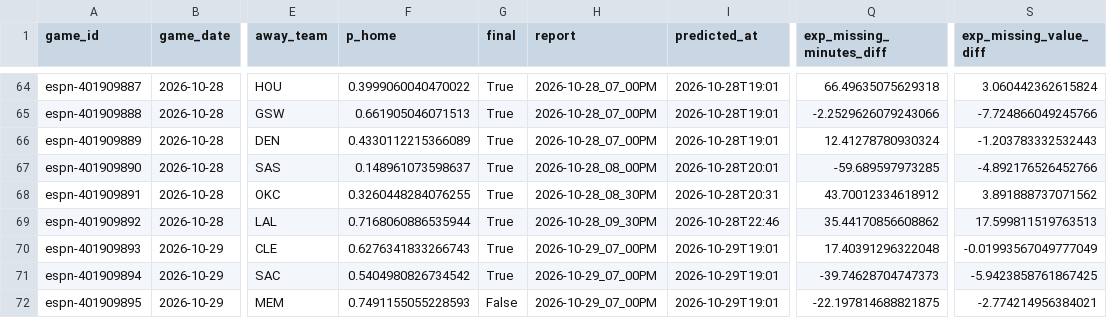
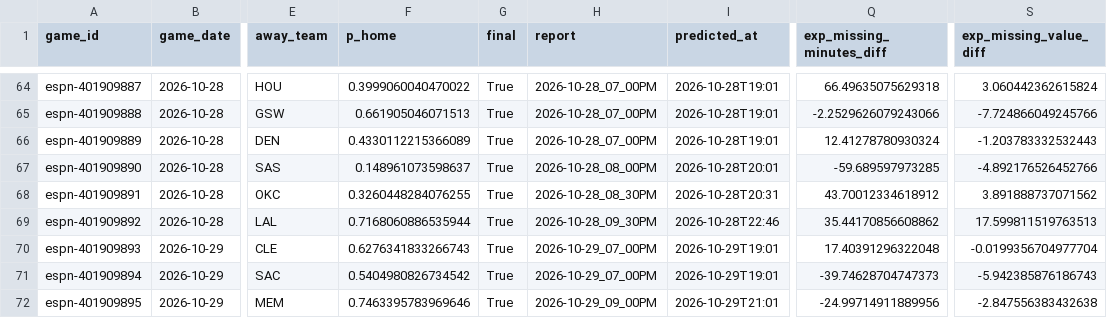
Before and after one commit to z3nsz/nba-prediction, a CSV file: live_state/predictions_2026-27.csv, drawn as a sheet; only a part is shown, gaps mark what is left out; the diff names each change by its address in the sheet, - before the commit and + after, or states it on an @@ line.

```diff
--- a/live_state/predictions_2026-27.csv
+++ b/live_state/predictions_2026-27.csv
-S70 (exp_missing_value_diff): -0.01993567049777049
+S70 (exp_missing_value_diff): -0.0199356704977704
-S71 (exp_missing_value_diff): -5.9423858761867425
+S71 (exp_missing_value_diff): -5.942385876186743
-F72 (p_home): 0.7491155055228593
+F72 (p_home): 0.7463395783969646
-G72 (final): False
+G72 (final): True
-H72 (report): 2026-10-29_07_00PM
+H72 (report): 2026-10-29_09_00PM
-I72 (predicted_at): 2026-10-29T19:01
+I72 (predicted_at): 2026-10-29T21:01
-Q72 (exp_missing_minutes_diff): -22.197814688821875
+Q72 (exp_missing_minutes_diff): -24.99714911889956
-S72 (exp_missing_value_diff): -2.774214956384021
+S72 (exp_missing_value_diff): -2.847556383432638
```
Also changed, not shown: live_state/listings_2026-27.csv, 2 other files.
